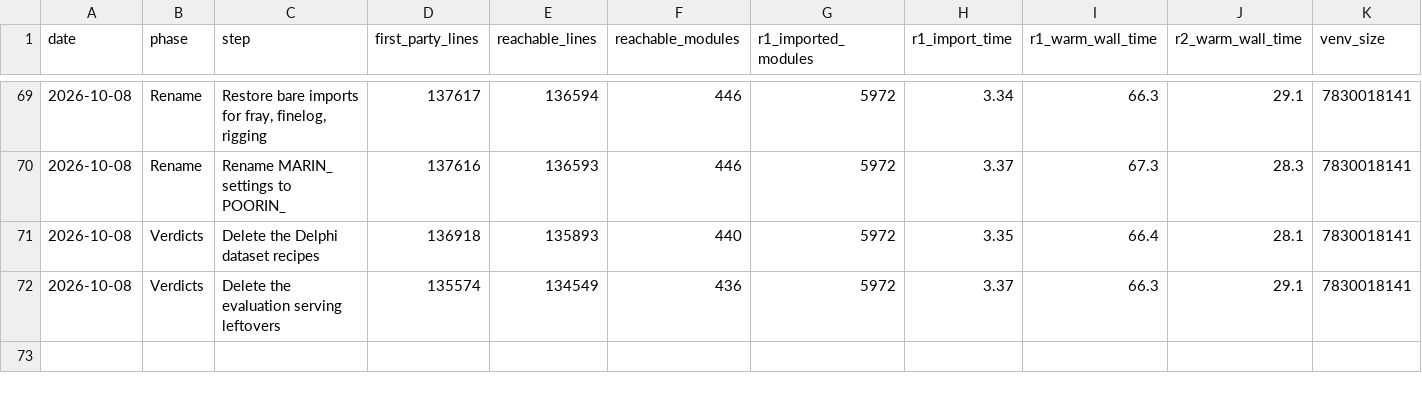
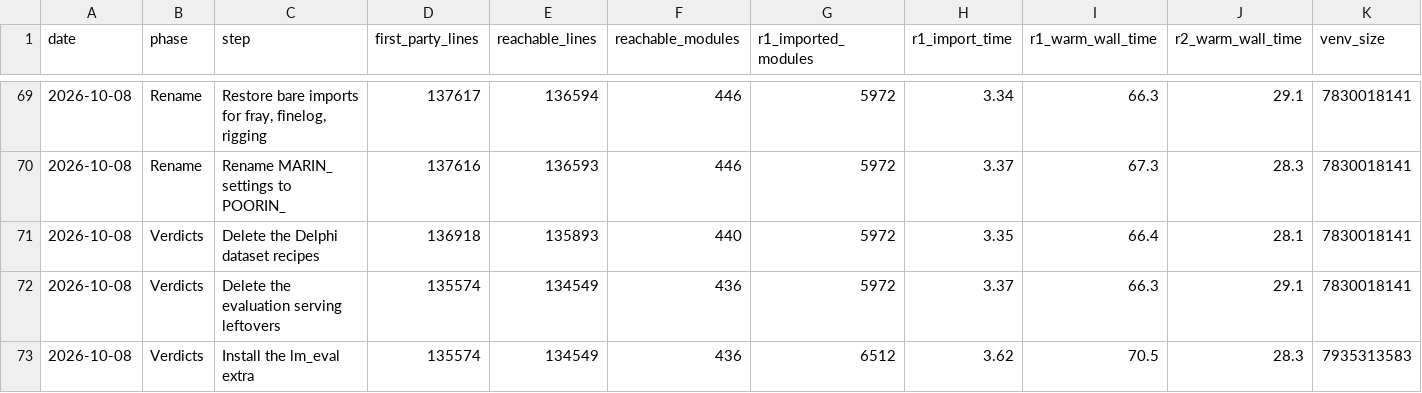
Before and after one commit to jasgcode/Poorin, a CSV file: docs/poorin/prune-metrics.csv, drawn as a sheet; only a part is shown, gaps mark what is left out.

Commit message:
[poorin] Install the lm_eval extra so the harness runs
The standard sync now adds --extra=lm_eval; the lock already resolved it.
The three harness tests that skipped without lm-eval run and pass. The
extra brings scikit-learn, which transformers imports at load time, so
launches spend about 0.25 s longer importing; D88 records the cost.

Decision D88.

```diff
--- a/docs/poorin/prune-metrics.csv
+++ b/docs/poorin/prune-metrics.csv
@@ -72 +72,2 @@ date,phase,step,first_party_lines,reachable_lines,reachable_modules,r1_imported_
 2026-10-08,Verdicts,Delete the evaluation serving leftovers,135574,134549,436,5972,3.37,66.3,29.1,7830018141
+2026-10-08,Verdicts,Install the lm_eval extra,135574,134549,436,6512,3.62,70.5,28.3,7935313583
```
Also changed, not shown: 4 other files.
